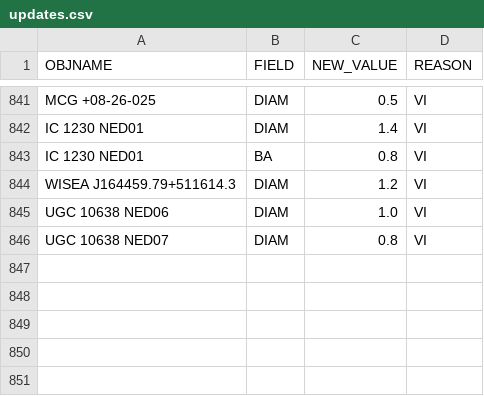
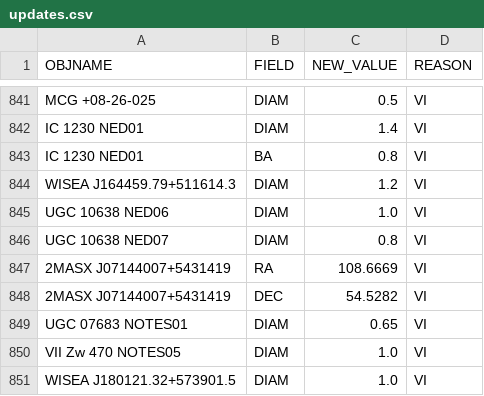
Before and after one commit to moustakas/SGA, a CSV file: py/SGA/data/SGA2025/overlays/v0.40/updates.csv, drawn as a sheet; only a part is shown, gaps mark what is left out; the diff names each change by its address in the sheet, - before the commit and + after, or states it on an @@ line.

```diff
--- a/py/SGA/data/SGA2025/overlays/v0.40/updates.csv
+++ b/py/SGA/data/SGA2025/overlays/v0.40/updates.csv
+row 847: 2MASX J07144007+5431419 | RA | 108.6669 | VI
+row 848: 2MASX J07144007+5431419 | DEC | 54.5282 | VI
+row 849: UGC 07683 NOTES01 | DIAM | 0.65 | VI
+row 850: VII Zw 470 NOTES05 | DIAM | 1.0 | VI
+row 851: WISEA J180121.32+573901.5 | DIAM | 1.0 | VI
```
Also changed, not shown: py/SGA/data/SGA2025/overlays/v0.40/flags.csv, 3 other files.
